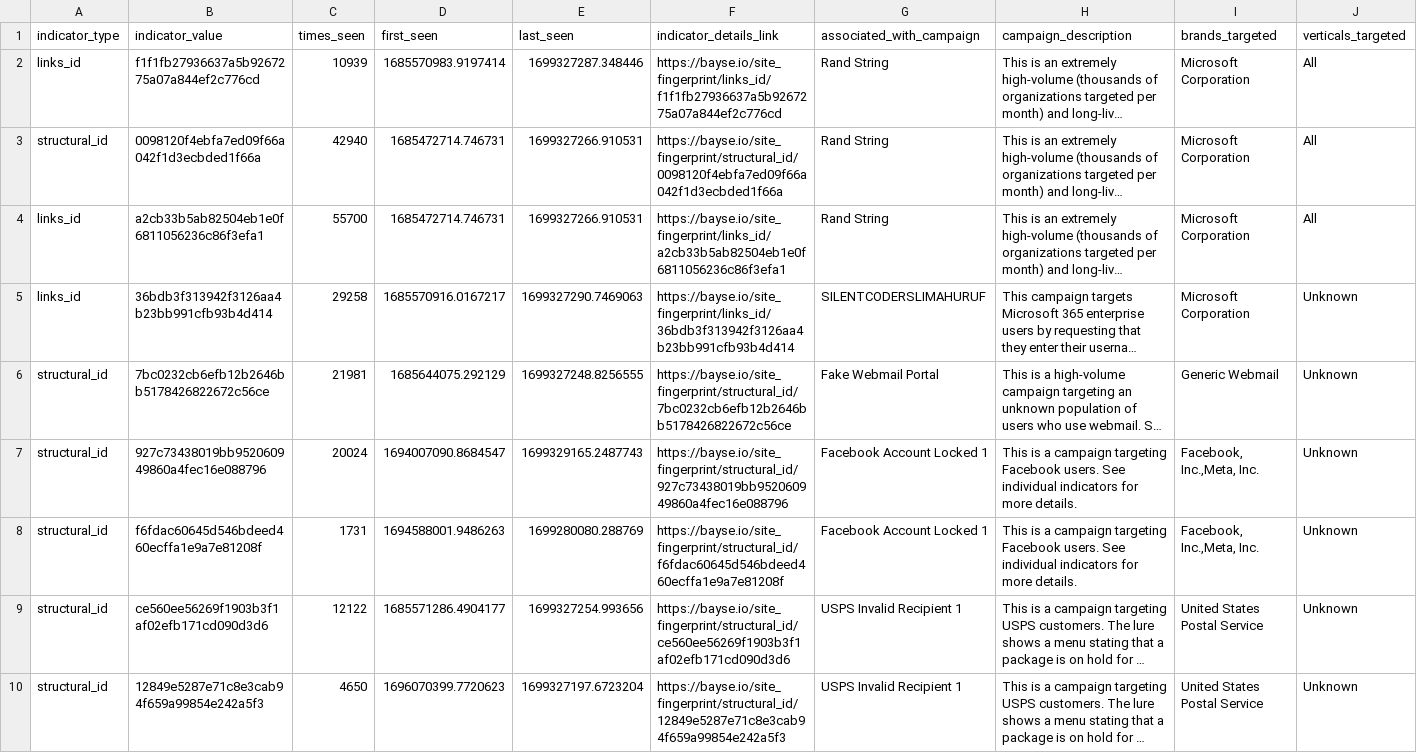
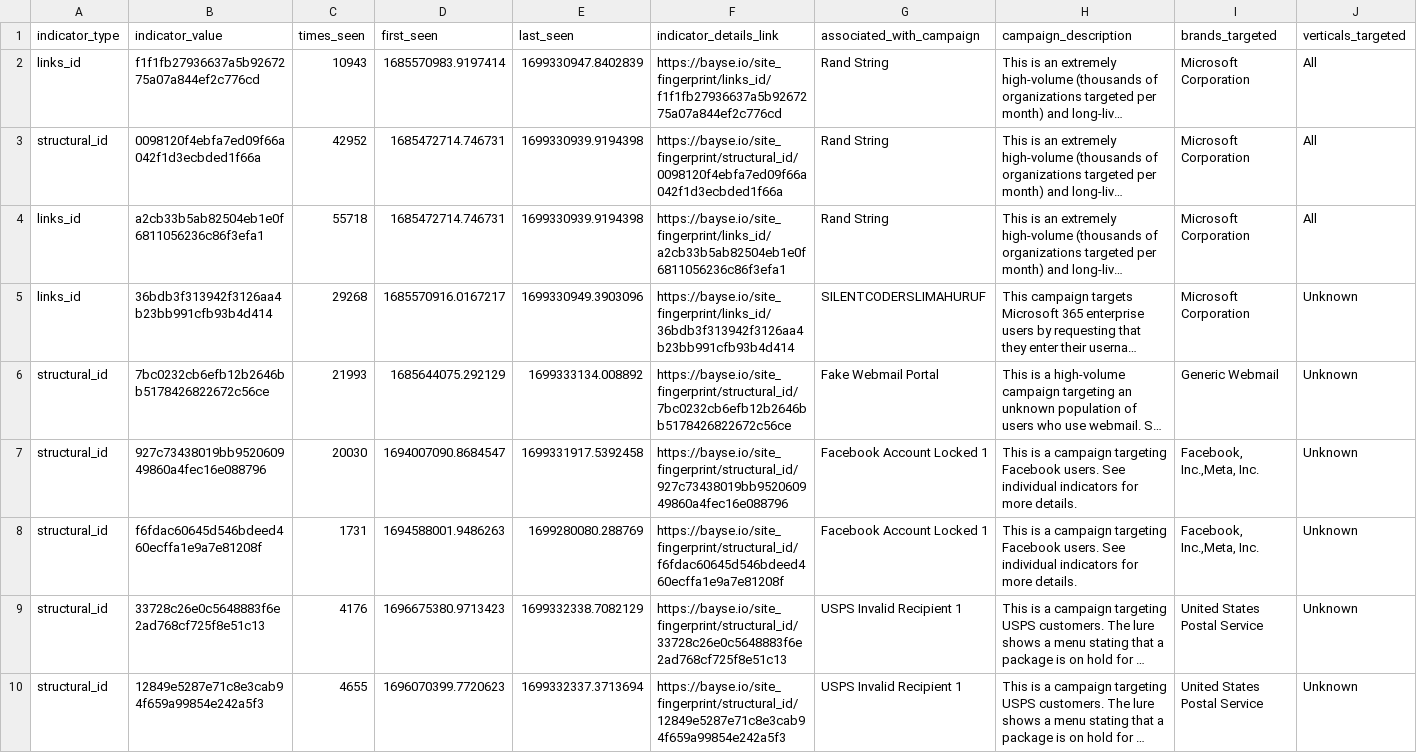
Before and after one commit to BayseIntelligence/durable_IOCs, a CSV file: durable_iocs.csv, drawn as a sheet; only a part is shown; long unchanged cells end in …; the diff covers the shown part only; the diff names each change by its address in the sheet, - before the commit and + after, or states it on an @@ line.

Commit message:
Update indicators for active campaigns

```diff
--- a/durable_iocs.csv
+++ b/durable_iocs.csv
-C2 (times_seen): 10939
+C2 (times_seen): 10943
-E2 (last_seen): 1699327287.348446
+E2 (last_seen): 1699330947.8402839
-C3 (times_seen): 42940
+C3 (times_seen): 42952
-E3:E4 (last_seen): 1699327266.910531
+E3:E4 (last_seen): 1699330939.9194398
-C4 (times_seen): 55700
+C4 (times_seen): 55718
-C5 (times_seen): 29258
+C5 (times_seen): 29268
-E5 (last_seen): 1699327290.7469063
+E5 (last_seen): 1699330949.3903096
-C6 (times_seen): 21981
+C6 (times_seen): 21993
-E6 (last_seen): 1699327248.8256555
+E6 (last_seen): 1699333134.008892
-C7 (times_seen): 20024
+C7 (times_seen): 20030
-E7 (last_seen): 1699329165.2487743
+E7 (last_seen): 1699331917.5392458
-B9 (indicator_value): ce560ee56269f1903b3f1af02efb171cd090d3d6
+B9 (indicator_value): 33728c26e0c5648883f6e2ad768cf725f8e51c13
-C9 (times_seen): 12122
+C9 (times_seen): 4176
-D9 (first_seen): 1685571286.4904177
+D9 (first_seen): 1696675380.9713423
-E9 (last_seen): 1699327254.993656
+E9 (last_seen): 1699332338.7082129
-F9 (indicator_details_link): https://bayse.io/site_fingerprint/structural_id/ce560ee56269f1903b3f1af02efb171cd090d3d6
+F9 (indicator_details_link): https://bayse.io/site_fingerprint/structural_id/33728c26e0c5648883f6e2ad768cf725f8e51c13
-C10 (times_seen): 4650
+C10 (times_seen): 4655
-E10 (last_seen): 1699327197.6723204
+E10 (last_seen): 1699332337.3713694
```
Also changed, not shown: 35 edited cells elsewhere in this file.
